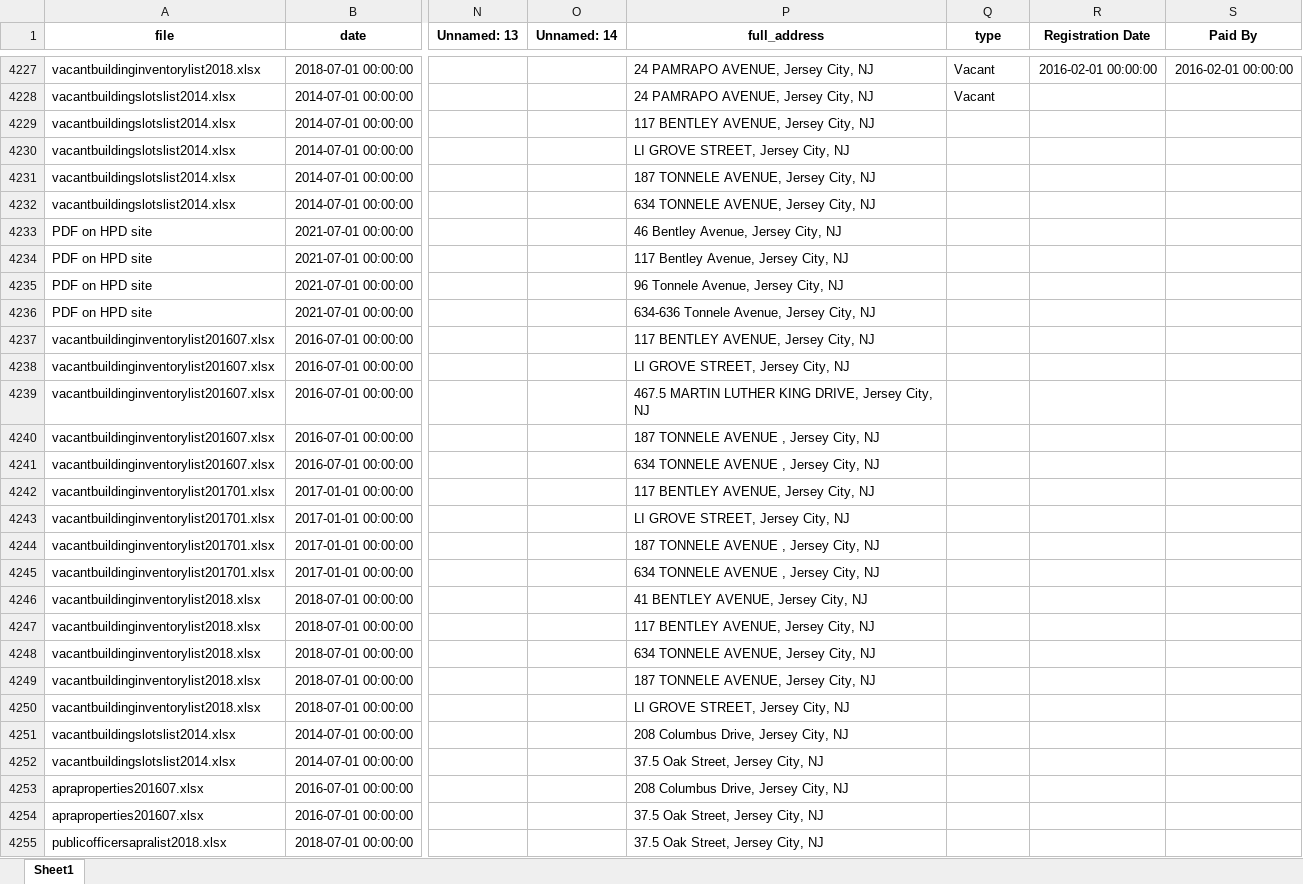
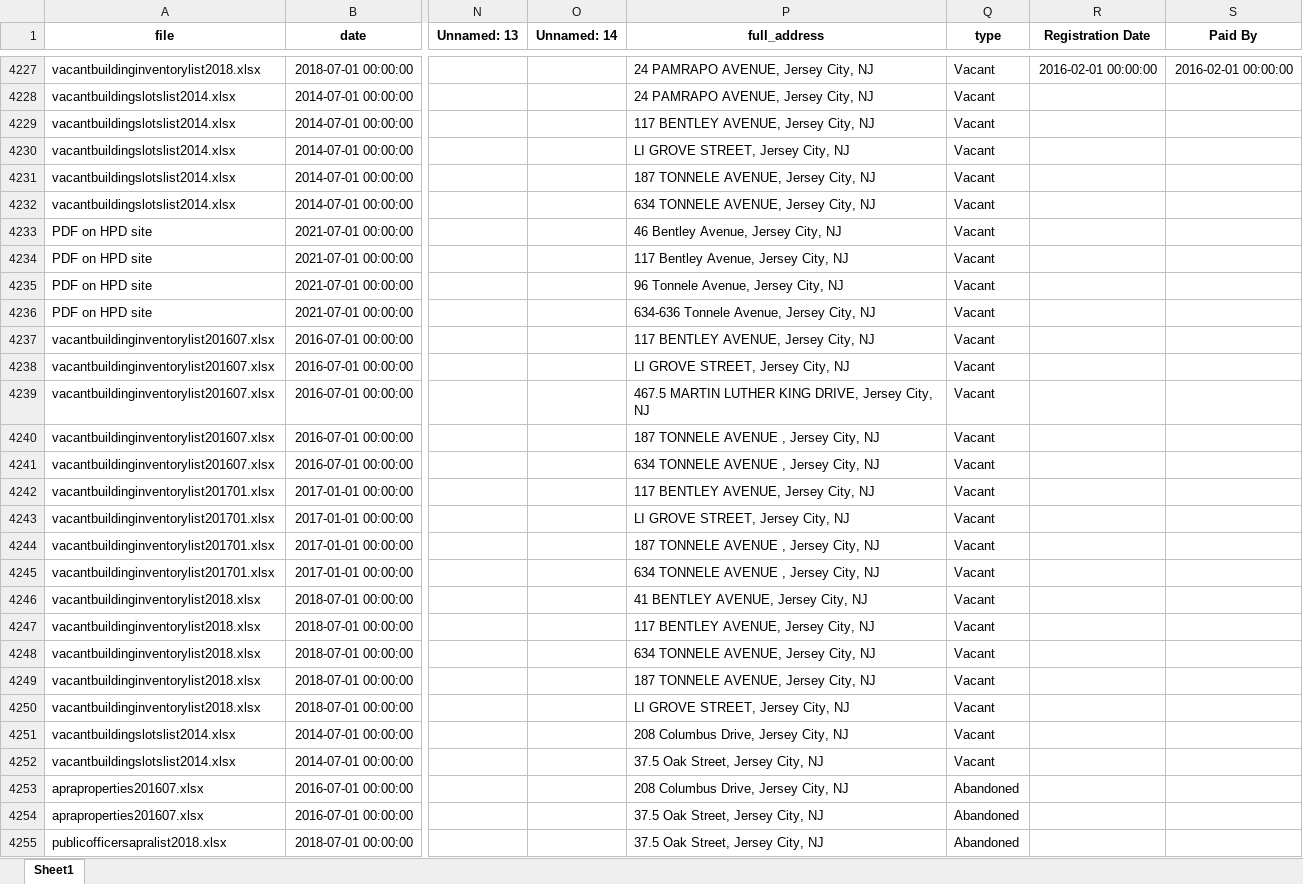
Before and after one commit to anthonymobile/jc_apra, an Excel workbook: data/gdf_patched.xlsx, sheet Sheet1, drawn as a sheet; only a part is shown, gaps mark what is left out; values as stored, in another font and other column widths than the file's, no borders; the diff covers the shown part only; the diff names each change by its address in the sheet, - before the commit and + after, or states it on an @@ line.

Commit message:
updated missing type column in data

```diff
--- a/data/gdf_patched.xlsx (sheet Sheet1)
+++ b/data/gdf_patched.xlsx (sheet Sheet1)
-Q4229:Q4252 (type): (empty)
+Q4229:Q4252 (type): Vacant
-Q4253:Q4255 (type): (empty)
+Q4253:Q4255 (type): Abandoned
```
Also changed, not shown: 93 edited cells elsewhere in this sheet, 3 other files.
